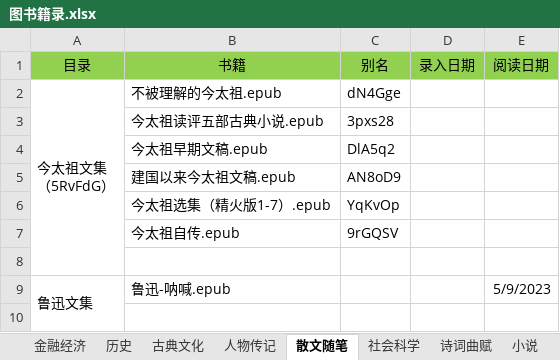
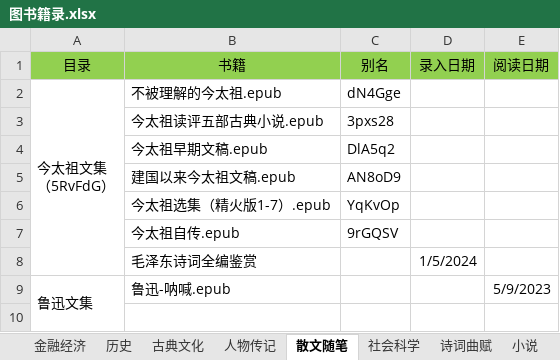
Before and after one commit to RockyChing/yxiang, an Excel workbook: ePub/图书籍录.xlsx, sheet 散文随笔, drawn as a sheet; only a part is shown; values as stored, in another font and other column widths than the file's, no borders; the diff names each change by its address in the sheet, - before the commit and + after, or states it on an @@ line.

```diff
--- a/ePub/图书籍录.xlsx (sheet 散文随笔)
+++ b/ePub/图书籍录.xlsx (sheet 散文随笔)
-row 8: (empty)
+row 8:  | 毛泽东诗词全编鉴赏 |  | 1/5/2024
```
Also changed, not shown: sheet 小说, sheet 历史, sheet 金融经济, sheet 诗词曲赋, sheet 人物传记.
